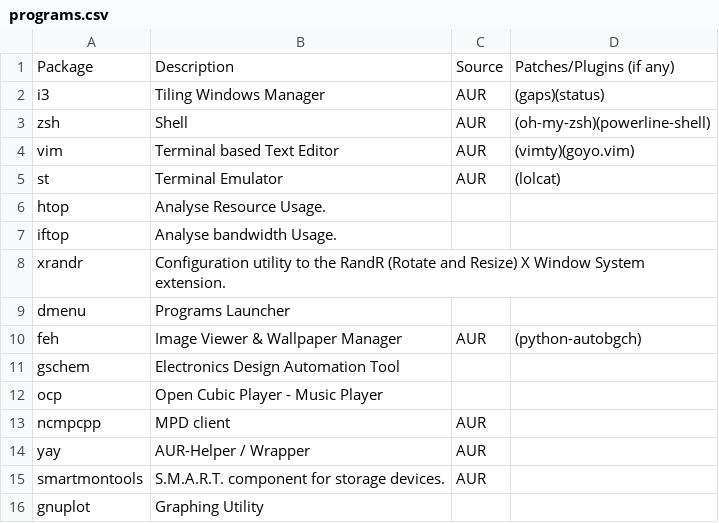
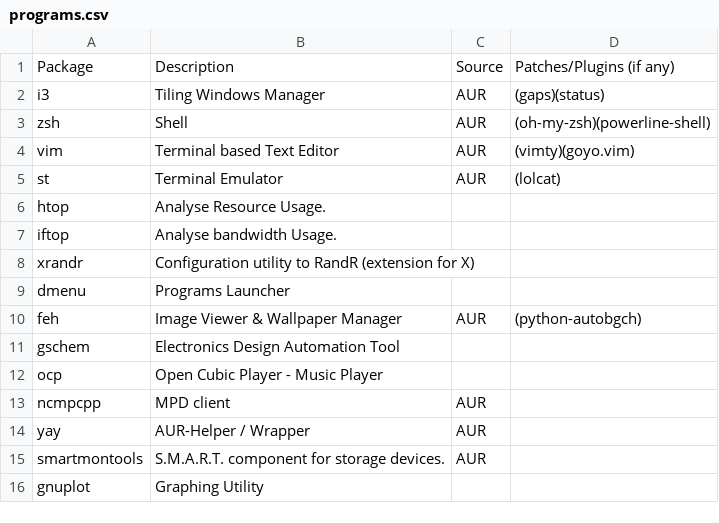
Before and after one commit to pandevim/dotfiles, a CSV file: programs.csv, drawn as a sheet.

Commit message:
Update programs.csv

```diff
--- a/programs.csv
+++ b/programs.csv
@@ -7,3 +7,3 @@ htop, "Analyse Resource Usage.",,
 iftop, "Analyse bandwidth Usage.",,
-xrandr, "Configuration utility to the RandR (Rotate and Resize) X Window System extension.",,
+xrandr, "Configuration utility to RandR (extension for X)",,
 dmenu, "Programs Launcher",,
```
